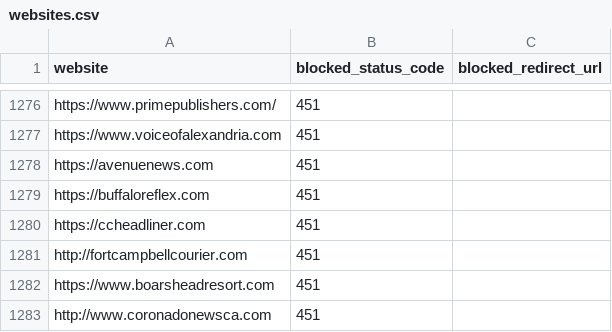
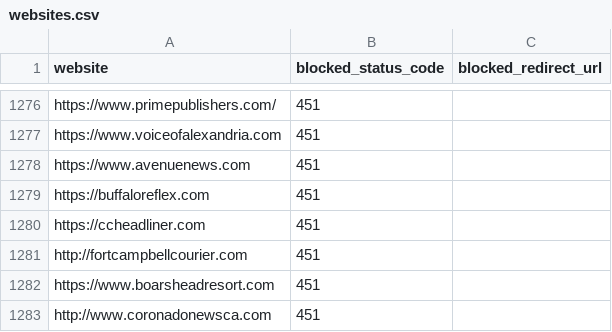
Before and after one commit to VerifiedJoseph/GDPR451, a CSV file: websites.csv, drawn as a sheet; only a part is shown, gaps mark what is left out.

Commit message:
Add www[.] to avenuenews.com

```diff
--- a/websites.csv
+++ b/websites.csv
@@ -1277,3 +1277,3 @@ https://www.primepublishers.com/,451,
 https://www.voiceofalexandria.com,451,
-https://avenuenews.com,451,
+https://www.avenuenews.com,451,
 https://buffaloreflex.com,451,
```
